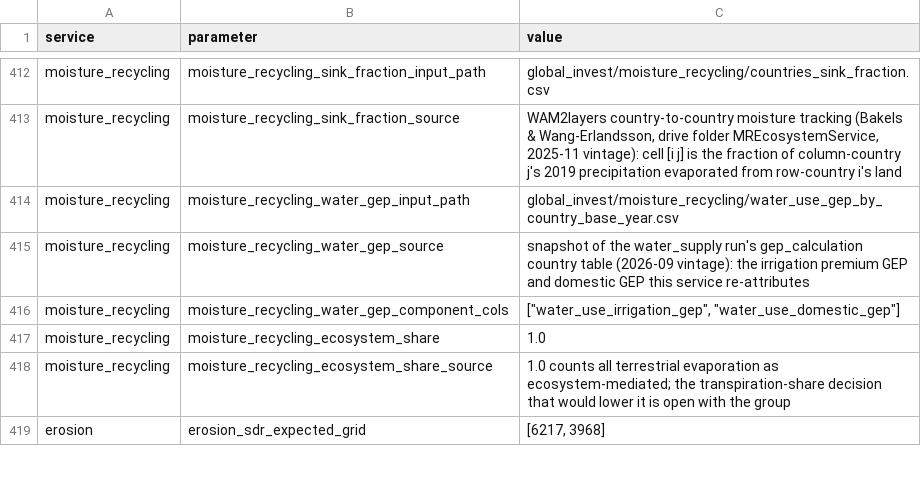
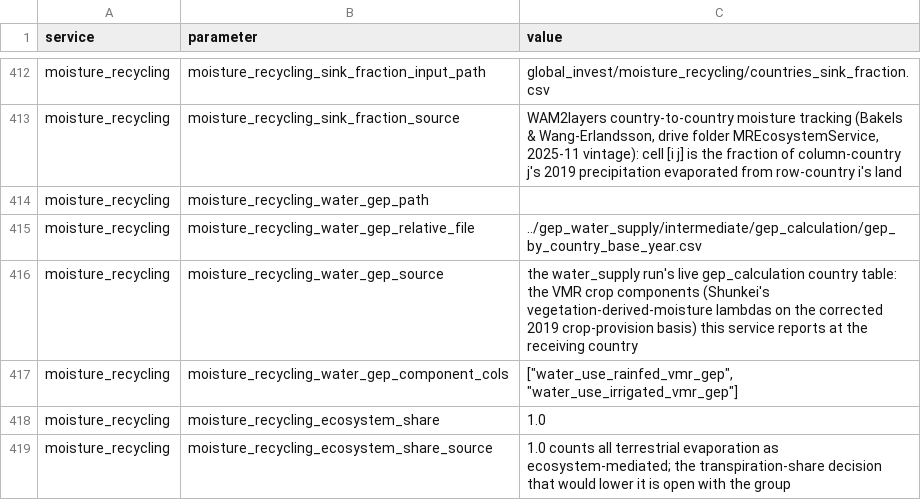
Before and after one commit to NatCapTEEMs/global_invest_dev, a CSV file: global_invest/input_template/es_parameters.csv, drawn as a sheet; only a part is shown, gaps mark what is left out; the shorter side is filled out with more unchanged rows.

Commit message:
rainfall pattern regulation: the VMR crop value at the receiving country
The moisture_recycling headline is now Shunkei's vegetation-derived-moisture
share of crop water satisfaction, valued on the corrected 2019 crop-provision
basis in the water_supply run and reported at the receiving country — an
intermediate contribution already inside crop provision, like agricultural
water, never an addition. The table is read LIVE from the water run
(explicit path, else the relative file against the project directory), so a
stale snapshot cannot shadow it. The retired construction — irrigation and
domestic water GEP re-attributed to supplying countries — is published under
no name; the WAM2layers sink-fraction machinery now serves the source-side
diagnostic beside the headline, whose source and sink totals still agree by
construction. Method and results notes carry the new construction and the
measured coverage (138 valued, 112 missing).

```diff
--- a/global_invest/input_template/es_parameters.csv
+++ b/global_invest/input_template/es_parameters.csv
@@ -413,5 +413,6 @@ moisture_recycling,moisture_recycling_sink_fraction_input_path,global_invest/moi
 moisture_recycling,moisture_recycling_sink_fraction_source,"WAM2layers country-to-country moisture tracking (Bakels & Wang-Erlandsson, drive folder MREcosystemService, 2025-11 vintage): cell [i j] is the fraction of column-country j's 2019 precipitation evaporated from row-country i's land"
-moisture_recycling,moisture_recycling_water_gep_input_path,global_invest/moisture_recycling/water_use_gep_by_country_base_year.csv
-moisture_recycling,moisture_recycling_water_gep_source,"snapshot of the water_supply run's gep_calculation country table (2026-09 vintage): the irrigation premium GEP and domestic GEP this service re-attributes"
-moisture_recycling,moisture_recycling_water_gep_component_cols,"[""water_use_irrigation_gep"", ""water_use_domestic_gep""]"
+moisture_recycling,moisture_recycling_water_gep_path,
+moisture_recycling,moisture_recycling_water_gep_relative_file,../gep_water_supply/intermediate/gep_calculation/gep_by_country_base_year.csv
+moisture_recycling,moisture_recycling_water_gep_source,"the water_supply run's live gep_calculation country table: the VMR crop components (Shunkei's vegetation-derived-moisture lambdas on the corrected 2019 crop-provision basis) this service reports at the receiving country"
+moisture_recycling,moisture_recycling_water_gep_component_cols,"[""water_use_rainfed_vmr_gep"", ""water_use_irrigated_vmr_gep""]"
 moisture_recycling,moisture_recycling_ecosystem_share,1.0
```
Also changed, not shown: 3 other files.
